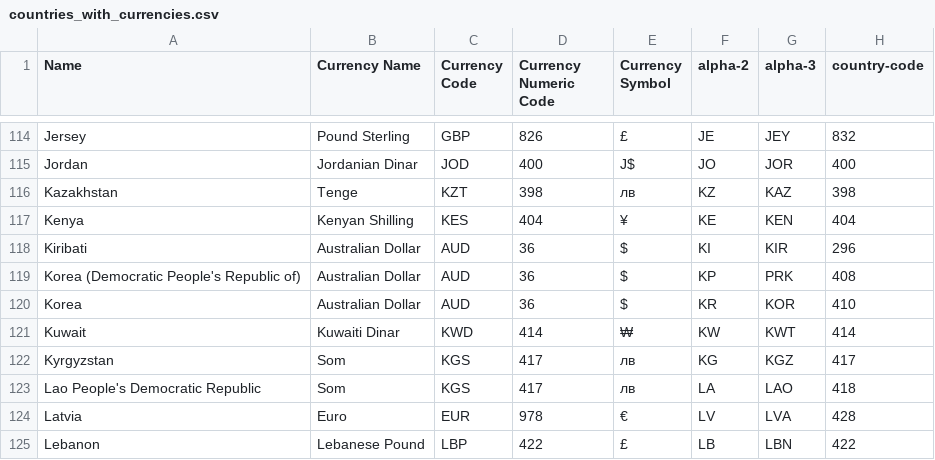
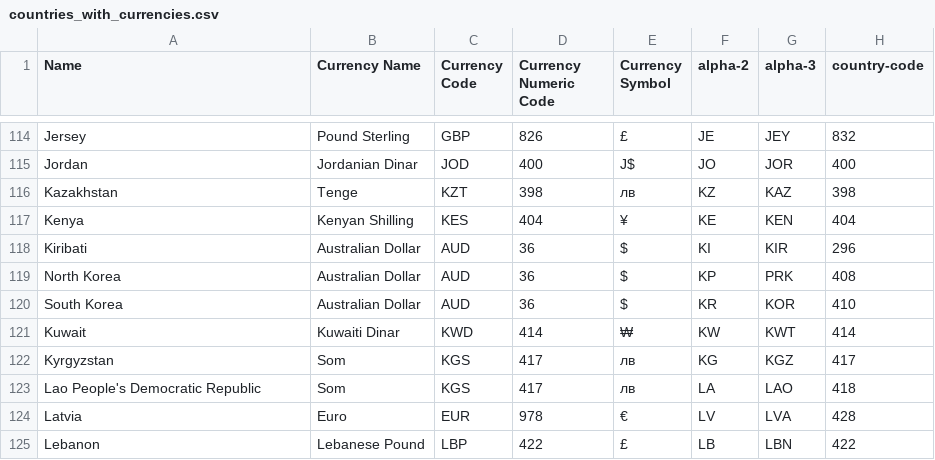
Before and after one commit to InformationWorks/TeachMoreCSV, a CSV file: countries_with_currencies.csv, drawn as a sheet; only a part is shown, gaps mark what is left out; the diff names each change by its address in the sheet, - before the commit and + after, or states it on an @@ line.

Commit message:
Update countries_with_currencies.csv

```diff
--- a/countries_with_currencies.csv
+++ b/countries_with_currencies.csv
-A119 (Name): Korea (Democratic People's Republic of)
+A119 (Name): North Korea
-A120 (Name): Korea
+A120 (Name): South Korea
```
